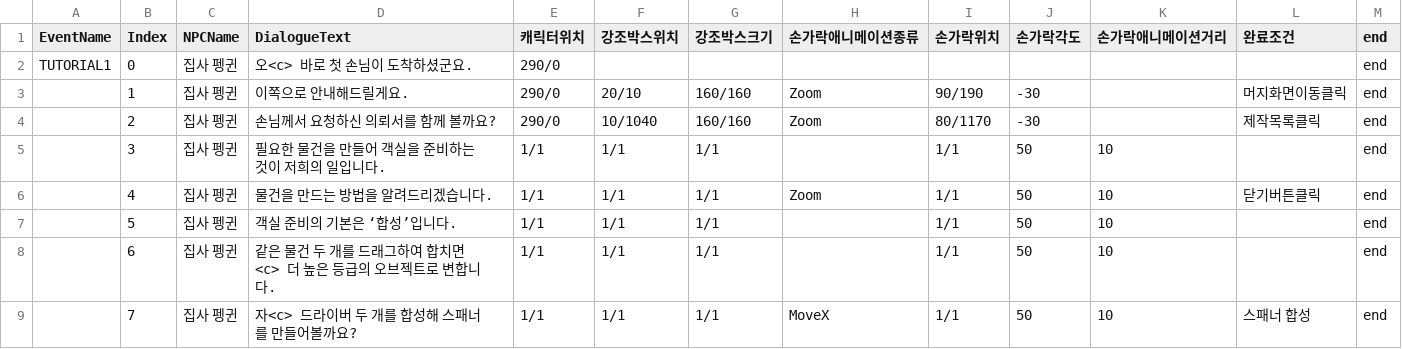
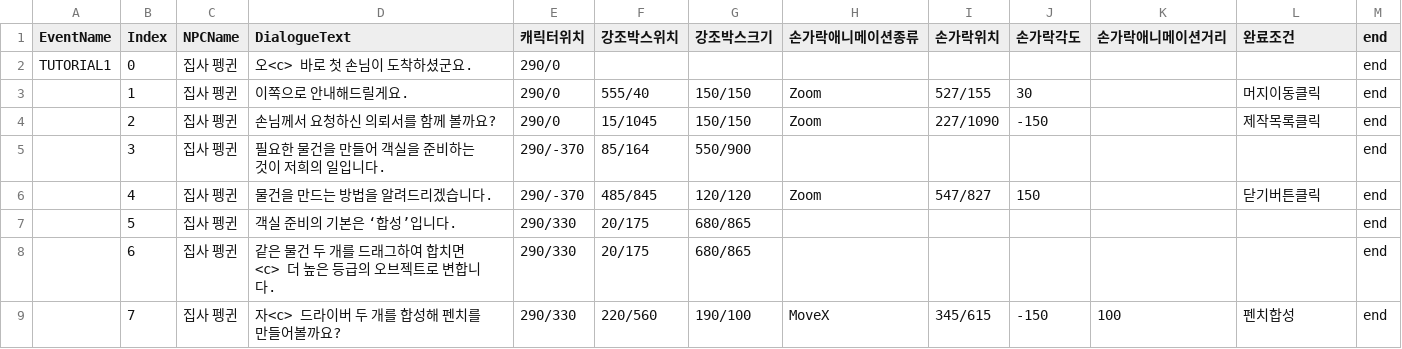
Before and after one commit to KIM-Wanil/Project_JSS, a CSV file: Project_JSS/Assets/Project/ScriptableObjects/CSVFiles/대화 - 튜토리얼.csv, drawn as a sheet; only a part is shown; the diff covers the shown part only.

```diff
--- a/Project_JSS/Assets/Project/ScriptableObjects/CSVFiles/대화 - 튜토리얼.csv
+++ b/Project_JSS/Assets/Project/ScriptableObjects/CSVFiles/대화 - 튜토리얼.csv
@@ -2,8 +2,8 @@ EventName,Index,NPCName,DialogueText,캐릭터위치,강조박스위치,강조
 TUTORIAL1,0,집사 펭귄,오<c> 바로 첫 손님이 도착하셨군요.,290/0,,,,,,,,end
-,1,집사 펭귄,이쪽으로 안내해드릴게요.,290/0,20/10,160/160,Zoom,90/190,-30,,머지화면이동클릭,end
-,2,집사 펭귄,손님께서 요청하신 의뢰서를 함께 볼까요?,290/0,10/1040,160/160,Zoom,80/1170,-30,,제작목록클릭,end
-,3,집사 펭귄,필요한 물건을 만들어 객실을 준비하는 것이 저희의 일입니다.,1/1,1/1,1/1,,1/1,50,10,,end
-,4,집사 펭귄,물건을 만드는 방법을 알려드리겠습니다.,1/1,1/1,1/1,Zoom,1/1,50,10,닫기버튼클릭,end
-,5,집사 펭귄,객실 준비의 기본은 ‘합성’입니다.,1/1,1/1,1/1,,1/1,50,10,,end
-,6,집사 펭귄,같은 물건 두 개를 드래그하여 합치면<c> 더 높은 등급의 오브젝트로 변합니다.,1/1,1/1,1/1,,1/1,50,10,,end
-,7,집사 펭귄,자<c> 드라이버 두 개를 합성해 스패너를 만들어볼까요?,1/1,1/1,1/1,MoveX,1/1,50,10,스패너 합성,end
+,1,집사 펭귄,이쪽으로 안내해드릴게요.,290/0,555/40,150/150,Zoom,527/155,30,,머지이동클릭,end
+,2,집사 펭귄,손님께서 요청하신 의뢰서를 함께 볼까요?,290/0,15/1045,150/150,Zoom,227/1090,-150,,제작목록클릭,end
+,3,집사 펭귄,필요한 물건을 만들어 객실을 준비하는 것이 저희의 일입니다.,290/-370,85/164,550/900,,,,,,end
+,4,집사 펭귄,물건을 만드는 방법을 알려드리겠습니다.,290/-370,485/845,120/120,Zoom,547/827,150,,닫기버튼클릭,end
+,5,집사 펭귄,객실 준비의 기본은 ‘합성’입니다.,290/330,20/175,680/865,,,,,,end
+,6,집사 펭귄,같은 물건 두 개를 드래그하여 합치면<c> 더 높은 등급의 오브젝트로 변합니다.,290/330,20/175,680/865,,,,,,end
+,7,집사 펭귄,자<c> 드라이버 두 개를 합성해 펜치를 만들어볼까요?,290/330,220/560,190/100,MoveX,345/615,-150,100,펜치합성,end
```
Also changed, not shown: 1 removed row and 85 edited cells elsewhere in this file, 23 other files.
